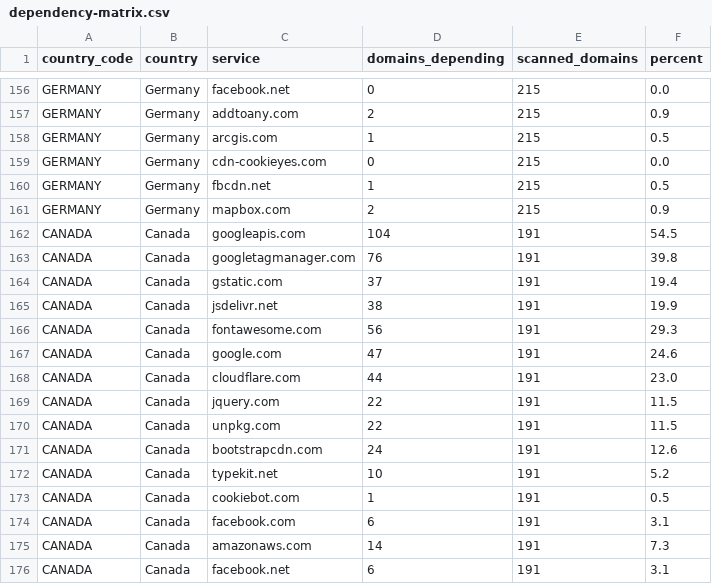
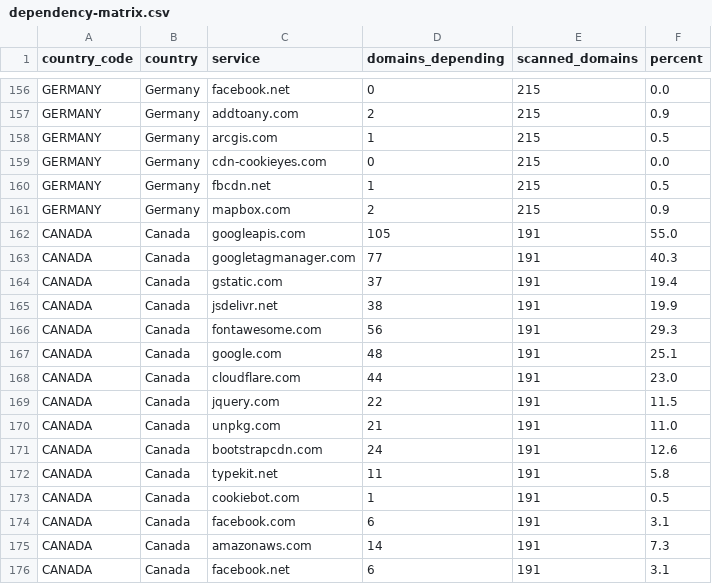
Before and after one commit to mgifford/eu-plus-government-scans, a CSV file: docs/data/dependency-matrix.csv, drawn as a sheet; only a part is shown, gaps mark what is left out.

```diff
--- a/docs/data/dependency-matrix.csv
+++ b/docs/data/dependency-matrix.csv
@@ -161,4 +161,4 @@ GERMANY,Germany,fbcdn.net,1,215,0.5
 GERMANY,Germany,mapbox.com,2,215,0.9
-CANADA,Canada,googleapis.com,104,191,54.5
-CANADA,Canada,googletagmanager.com,76,191,39.8
+CANADA,Canada,googleapis.com,105,191,55.0
+CANADA,Canada,googletagmanager.com,77,191,40.3
 CANADA,Canada,gstatic.com,37,191,19.4
@@ -166,8 +166,8 @@ CANADA,Canada,jsdelivr.net,38,191,19.9
 CANADA,Canada,fontawesome.com,56,191,29.3
-CANADA,Canada,google.com,47,191,24.6
+CANADA,Canada,google.com,48,191,25.1
 CANADA,Canada,cloudflare.com,44,191,23.0
 CANADA,Canada,jquery.com,22,191,11.5
-CANADA,Canada,unpkg.com,22,191,11.5
+CANADA,Canada,unpkg.com,21,191,11.0
 CANADA,Canada,bootstrapcdn.com,24,191,12.6
-CANADA,Canada,typekit.net,10,191,5.2
+CANADA,Canada,typekit.net,11,191,5.8
 CANADA,Canada,cookiebot.com,1,191,0.5
```
Also changed, not shown: 17 other files.
